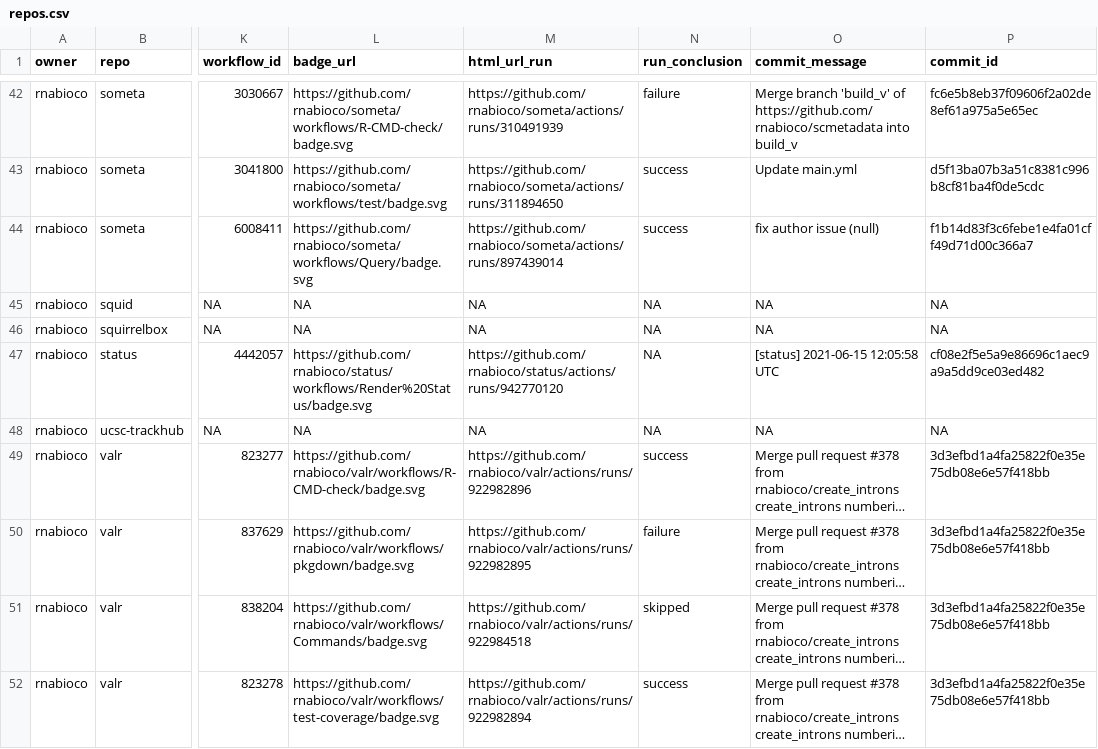
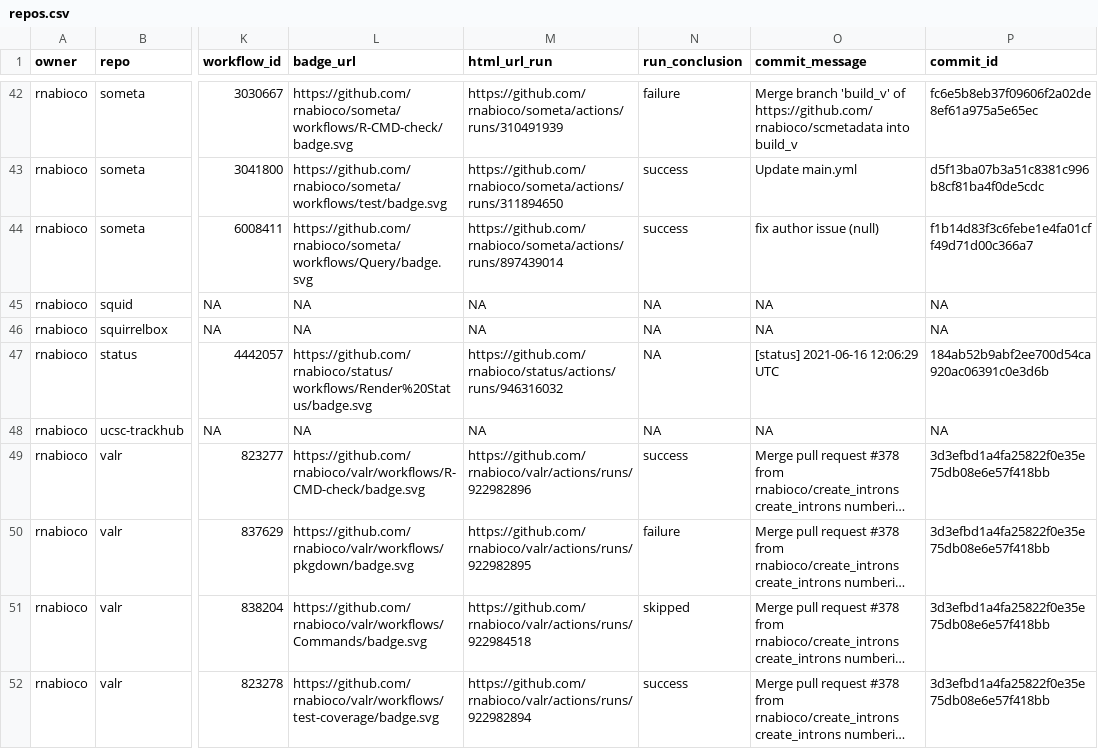
Before and after one commit to rnabioco/status, a CSV file: repos.csv, drawn as a sheet; only a part is shown, gaps mark what is left out; long unchanged cells end in …; the diff names each change by its address in the sheet, - before the commit and + after, or states it on an @@ line.

```diff
--- a/repos.csv
+++ b/repos.csv
-M47 (html_url_run): https://github.com/rnabioco/status/actions/runs/942770120
+M47 (html_url_run): https://github.com/rnabioco/status/actions/runs/946316032
-O47 (commit_message): [status] 2021-06-15 12:05:58 UTC
+O47 (commit_message): [status] 2021-06-16 12:06:29 UTC
-P47 (commit_id): cf08e2f5e5a9e86696c1aec9a9a5dd9ce03ed482
+P47 (commit_id): 184ab52b9abf2ee700d54ca920ac06391c0e3d6b
```
Also changed, not shown: 1 other file.
